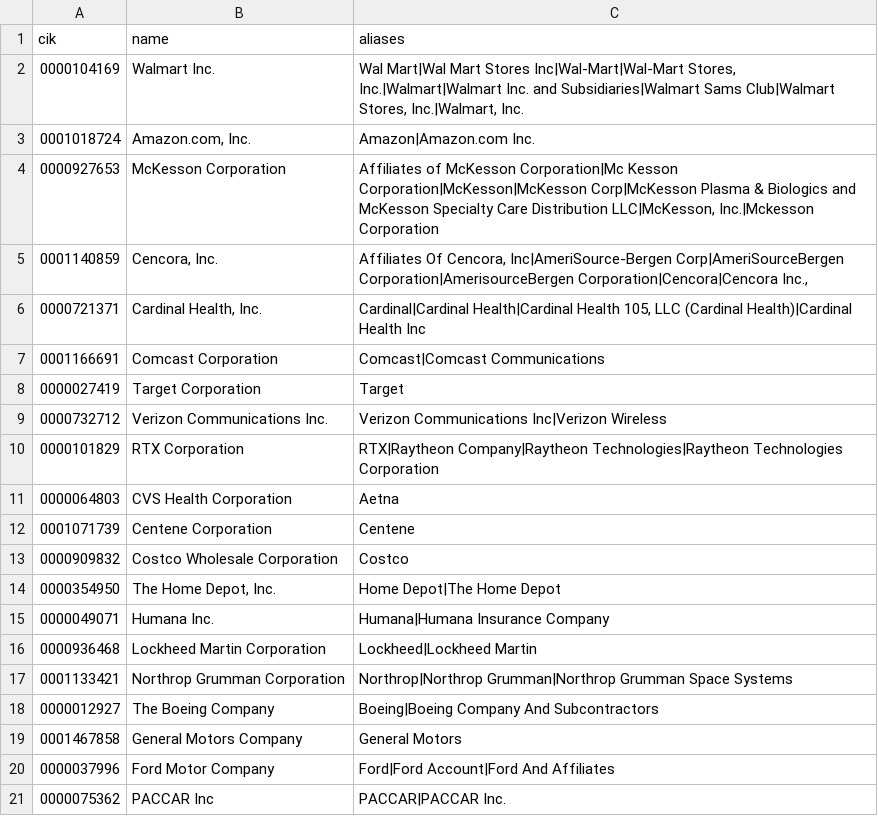
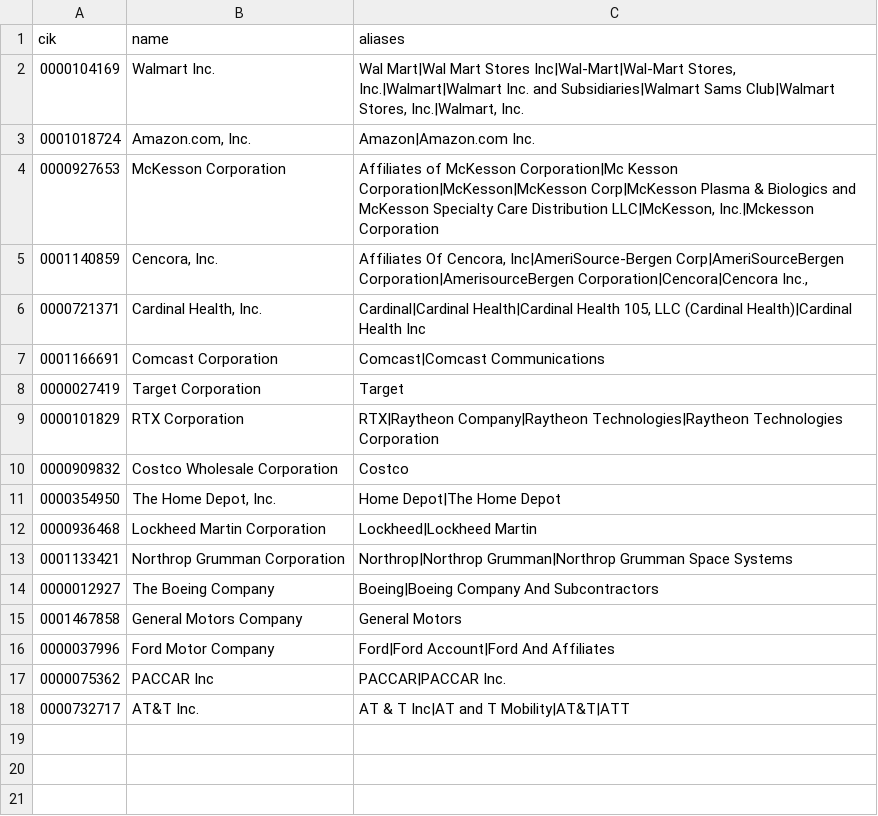
Before and after one commit to nishanth3112/Knock_On_Atlas, a CSV file: data/hubs.csv, drawn as a sheet; removed rows and columns are numbered as before the commit, all else as after; the diff names each change by its address in the sheet, - before the commit and + after, or states it on an @@ line.

```diff
--- a/data/hubs.csv
+++ b/data/hubs.csv
-row 9: 0000732712 | Verizon Communications Inc. | Verizon Communications Inc|Verizon Wireless
-row 11: 0000064803 | CVS Health Corporation | Aetna
-row 12: 0001071739 | Centene Corporation | Centene
-row 15: 0000049071 | Humana Inc. | Humana|Humana Insurance Company
+row 18: 0000732717 | AT&T Inc. | AT & T Inc|AT and T Mobility|AT&T|ATT
```
Also changed, not shown: 5 other files.
